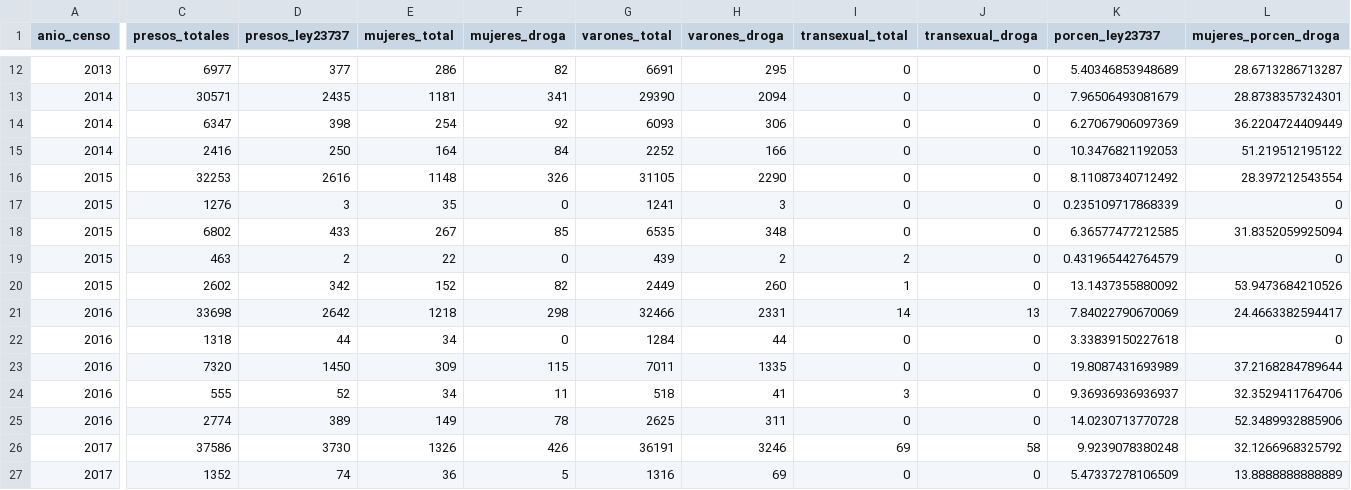
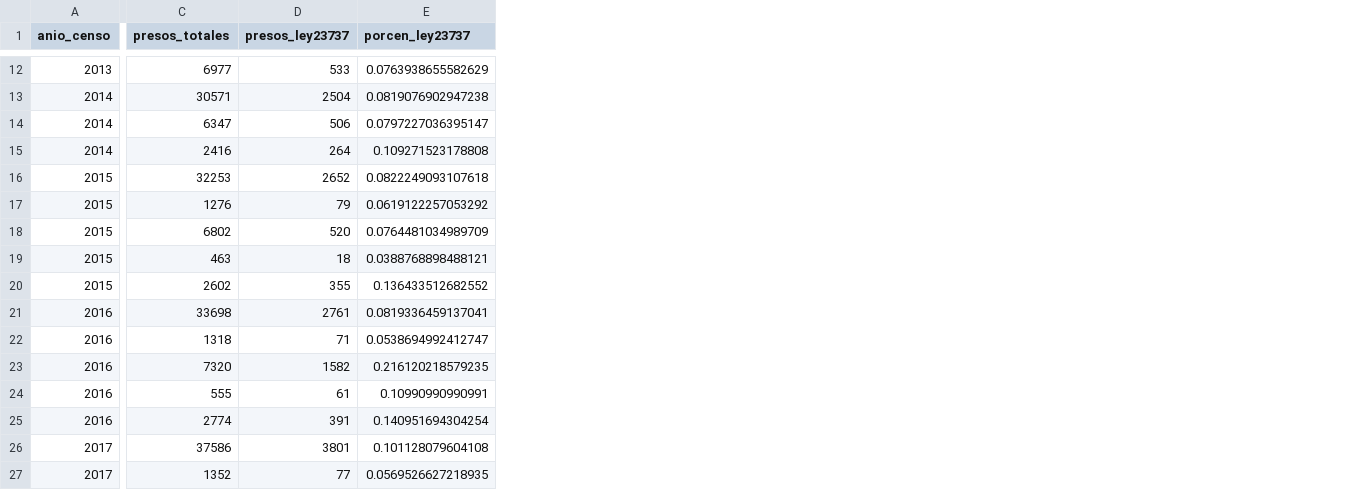
Before and after one commit to lucaspecina/costo_ley23737_pba, a CSV file: spb/presos_porcen23737_por_anio_prov.csv, drawn as a sheet; only a part is shown, gaps mark what is left out; removed rows and columns are numbered as before the commit, all else as after; the diff covers the shown part only; the diff names each change by its address in the sheet, - before the commit and + after, or states it on an @@ line.

```diff
--- a/spb/presos_porcen23737_por_anio_prov.csv
+++ b/spb/presos_porcen23737_por_anio_prov.csv
-column E (mujeres_total), rows 12-27: 286 | 1181 | 254 | 164 | 1148 | 35 | 267 | 22 | 152 | 1218 | 34 | 309 | 34 | 149 | 1326 | 36
-column F (mujeres_droga), rows 12-27: 82 | 341 | 92 | 84 | 326 | 0 | 85 | 0 | 82 | 298 | 0 | 115 | 11 | 78 | 426 | 5
-column G (varones_total), rows 12-27: 6691 | 29390 | 6093 | 2252 | 31105 | 1241 | 6535 | 439 | 2449 | 32466 | 1284 | 7011 | 518 | 2625 | 36191 | 1316
-column H (varones_droga), rows 12-27: 295 | 2094 | 306 | 166 | 2290 | 3 | 348 | 2 | 260 | 2331 | 44 | 1335 | 41 | 311 | 3246 | 69
-column I (transexual_total), rows 12-27: 0 | 0 | 0 | 0 | 0 | 0 | 0 | 2 | 1 | 14 | 0 | 0 | 3 | 0 | 69 | 0
-column J (transexual_droga), rows 12-27: 0 | 0 | 0 | 0 | 0 | 0 | 0 | 0 | 0 | 13 | 0 | 0 | 0 | 0 | 58 | 0
-column L (mujeres_porcen_droga), rows 12-27: 28.6713286713287 | 28.8738357324301 | 36.2204724409449 | 51.219512195122 | 28.397212543554 | 0 | 31.8352059925094 | 0 | 53.9473684210526 | 24.4663382594417 | 0 | 37.2168284789644 | 32.3529411764706 | 52.3489932885906 | 32.1266968325792 | 13.8888888888889
-D12 (presos_ley23737): 377
+D12 (presos_ley23737): 533
-E12 (porcen_ley23737): 5.40346853948689
+E12 (porcen_ley23737): 0.0763938655582629
-D13 (presos_ley23737): 2435
+D13 (presos_ley23737): 2504
-E13 (porcen_ley23737): 7.96506493081679
+E13 (porcen_ley23737): 0.0819076902947238
-D14 (presos_ley23737): 398
+D14 (presos_ley23737): 506
-E14 (porcen_ley23737): 6.27067906097369
+E14 (porcen_ley23737): 0.0797227036395147
-D15 (presos_ley23737): 250
+D15 (presos_ley23737): 264
-E15 (porcen_ley23737): 10.3476821192053
+E15 (porcen_ley23737): 0.109271523178808
-D16 (presos_ley23737): 2616
+D16 (presos_ley23737): 2652
-E16 (porcen_ley23737): 8.11087340712492
+E16 (porcen_ley23737): 0.0822249093107618
-D17 (presos_ley23737): 3
+D17 (presos_ley23737): 79
-E17 (porcen_ley23737): 0.235109717868339
+E17 (porcen_ley23737): 0.0619122257053292
-D18 (presos_ley23737): 433
+D18 (presos_ley23737): 520
-E18 (porcen_ley23737): 6.36577477212585
+E18 (porcen_ley23737): 0.0764481034989709
-D19 (presos_ley23737): 2
+D19 (presos_ley23737): 18
-E19 (porcen_ley23737): 0.431965442764579
+E19 (porcen_ley23737): 0.0388768898488121
-D20 (presos_ley23737): 342
+D20 (presos_ley23737): 355
-E20 (porcen_ley23737): 13.1437355880092
+E20 (porcen_ley23737): 0.136433512682552
-D21 (presos_ley23737): 2642
+D21 (presos_ley23737): 2761
-E21 (porcen_ley23737): 7.84022790670069
+E21 (porcen_ley23737): 0.0819336459137041
-D22 (presos_ley23737): 44
+D22 (presos_ley23737): 71
-E22 (porcen_ley23737): 3.33839150227618
+E22 (porcen_ley23737): 0.0538694992412747
-D23 (presos_ley23737): 1450
+D23 (presos_ley23737): 1582
-E23 (porcen_ley23737): 19.8087431693989
+E23 (porcen_ley23737): 0.216120218579235
-D24 (presos_ley23737): 52
+D24 (presos_ley23737): 61
-E24 (porcen_ley23737): 9.36936936936937
+E24 (porcen_ley23737): 0.10990990990991
-D25 (presos_ley23737): 389
+D25 (presos_ley23737): 391
-E25 (porcen_ley23737): 14.0230713770728
+E25 (porcen_ley23737): 0.140951694304254
-D26 (presos_ley23737): 3730
+D26 (presos_ley23737): 3801
-E26 (porcen_ley23737): 9.9239078380248
+E26 (porcen_ley23737): 0.101128079604108
-D27 (presos_ley23737): 74
+D27 (presos_ley23737): 77
-E27 (porcen_ley23737): 5.47337278106509
+E27 (porcen_ley23737): 0.0569526627218935
```
Also changed, not shown: 1 added row, 2 added columns, 8 removed columns and 51 edited cells elsewhere in this file, spb/presos_porcen23737_anio_provs_genero.csv, spb/procesados_porcen_todos.csv, 14 other files.
